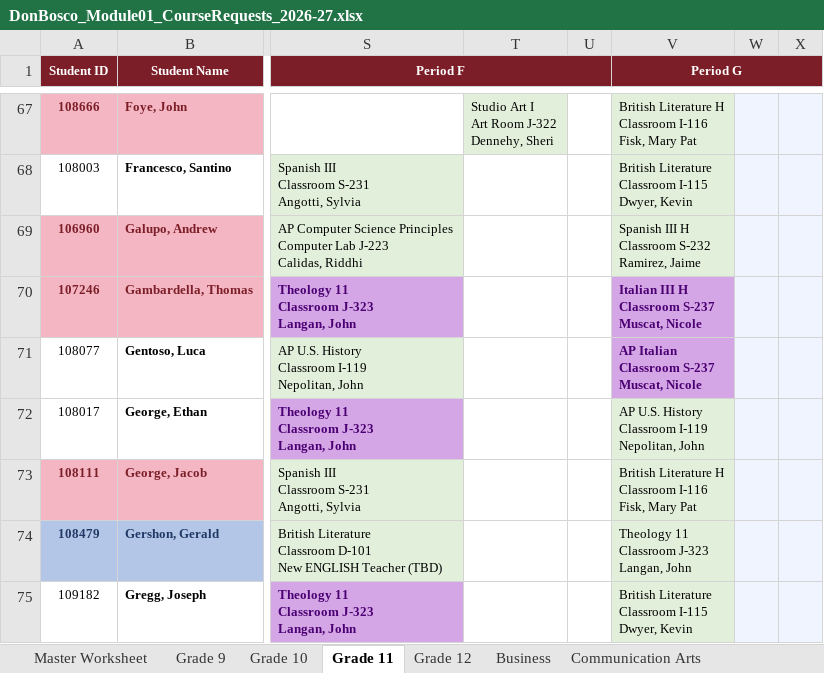
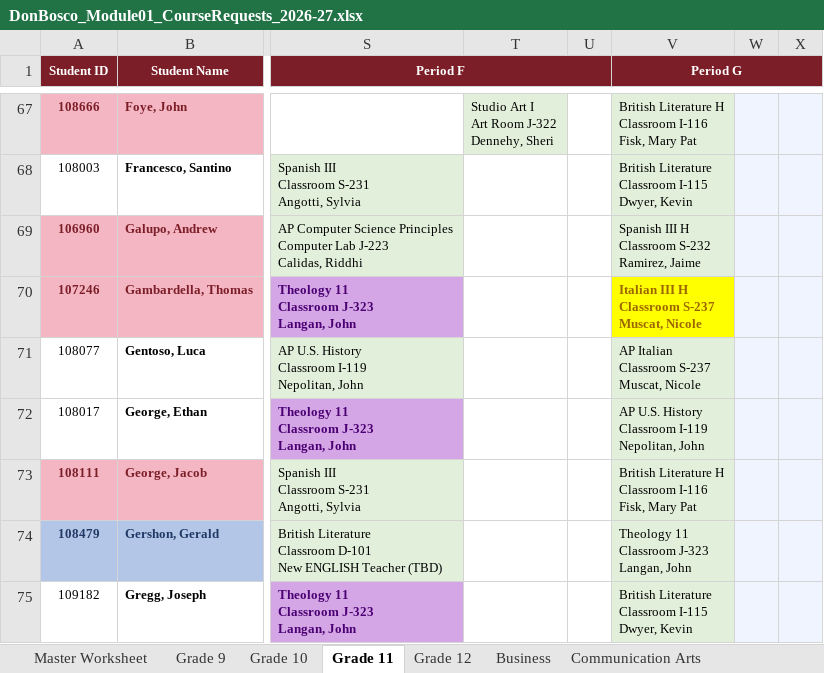
Before and after one commit to jciofalopowerllc-stack/sat-course, an Excel workbook: DonBosco_Module01_CourseRequests_2026-27.xlsx, sheet Grade 11, drawn as a sheet; only a part is shown, gaps mark what is left out; values as stored, in another font and other column widths than the file's, no borders; the diff covers the shown part only; the diff names each change by its address in the sheet, - before the commit and + after, or states it on an @@ line.

```diff
--- a/DonBosco_Module01_CourseRequests_2026-27.xlsx (sheet Grade 11)
+++ b/DonBosco_Module01_CourseRequests_2026-27.xlsx (sheet Grade 11)
@@ V70 fill: #D5A6E6 → #FFFF00, text colour: #4A0072 → #9C6500 @@
@@ V71 fill: #D5A6E6 → #E2EFDA, bold: on → off, text colour: #4A0072 → black @@
```
Also changed, not shown: cell formats elsewhere in this sheet, sheet Master Worksheet, sheet Grade 12, sheet Room Schedules, sheet Grade 10, sheet Music-Art, sheet Engineering, 4 more sheets.
